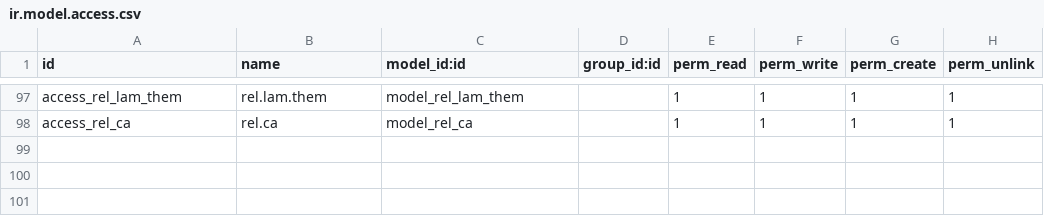
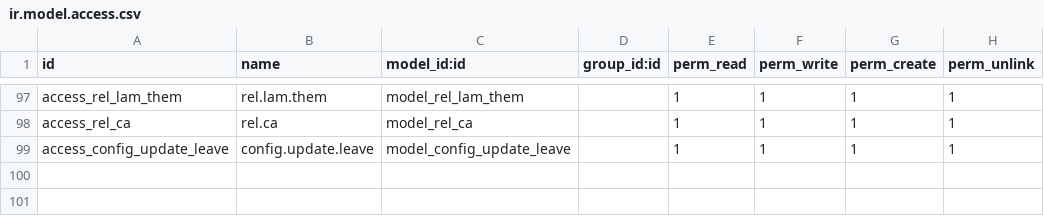
Before and after one commit to sonhasoftware/odoo-customize, a CSV file: sonha_word_slip/security/ir.model.access.csv, drawn as a sheet; only a part is shown, gaps mark what is left out; the shorter side is filled out with more unchanged rows.

```diff
--- a/sonha_word_slip/security/ir.model.access.csv
+++ b/sonha_word_slip/security/ir.model.access.csv
@@ -98,2 +98,3 @@ access_rel_lam_them,rel.lam.them,model_rel_lam_them,,1,1,1,1
 access_rel_ca,rel.ca,model_rel_ca,,1,1,1,1
+access_config_update_leave,config.update.leave,model_config_update_leave,,1,1,1,1
 
```
Also changed, not shown: 5 other files.
